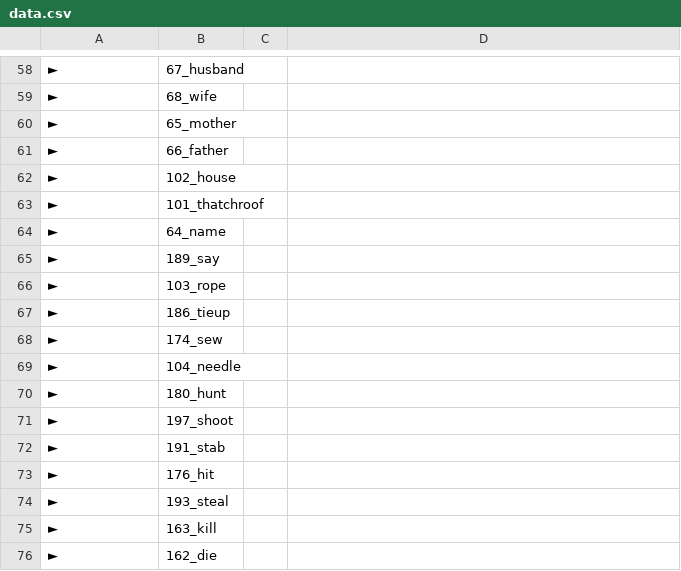
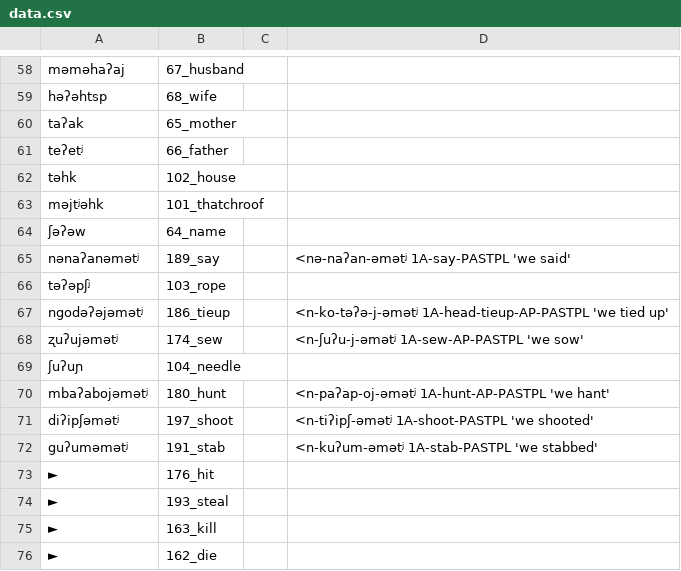
Before and after one commit to lexibank/mixezoqueanvoices, a CSV file: raw/data/Cacalotepec/data.csv, drawn as a sheet; only a part is shown, gaps mark what is left out; the diff covers the shown part only; the diff names each change by its address in the sheet, - before the commit and + after, or states it on an @@ line.

```diff
--- a/raw/data/Cacalotepec/data.csv
+++ b/raw/data/Cacalotepec/data.csv
-A58: ►
+A58: məməhaʔaj
-A59: ►
+A59: həʔəhtsp
-A60: ►
+A60: taʔak
-A61: ►
+A61: teʔetʲ
-A62: ►
+A62: təhk
-A63: ►
+A63: məjtʲəhk
-A64: ►
+A64: ʃəʔəw
-A65: ►
+A65: nənaʔanəmətʲ
-D65: (empty)
+D65: <nə-naʔan-əmətʲ 1A-say-PASTPL 'we said'
-A66: ►
+A66: təʔəpʃʲ
-A67: ►
+A67: ngodəʔəjəmətʲ
-D67: (empty)
+D67: <n-ko-təʔə-j-əmətʲ 1A-head-tieup-AP-PASTPL 'we tied up'
-A68: ►
+A68: ʐuʔujəmətʲ
-D68: (empty)
+D68: <n-ʃuʔu-j-əmətʲ 1A-sew-AP-PASTPL 'we sow'
-A69: ►
+A69: ʃuʔuɲ
-A70: ►
+A70: mbaʔabojəmətʲ
-D70: (empty)
+D70: <n-paʔap-oj-əmətʲ 1A-hunt-AP-PASTPL 'we hant'
-A71: ►
+A71: diʔipʃəmətʲ
-D71: (empty)
+D71: <n-tiʔipʃ-əmətʲ 1A-shoot-PASTPL 'we shooted'
-A72: ►
+A72: guʔuməmətʲ
-D72: (empty)
+D72: <n-kuʔum-əmətʲ 1A-stab-PASTPL 'we stabbed'
```
Also changed, not shown: 32 edited cells elsewhere in this file.
